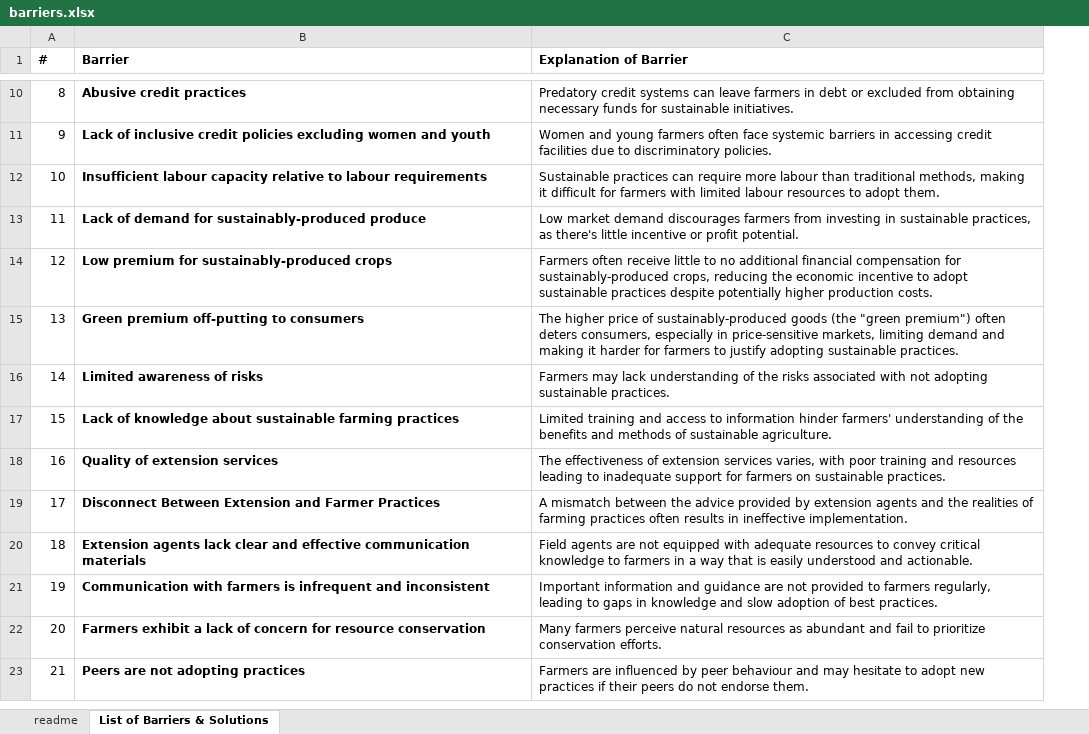
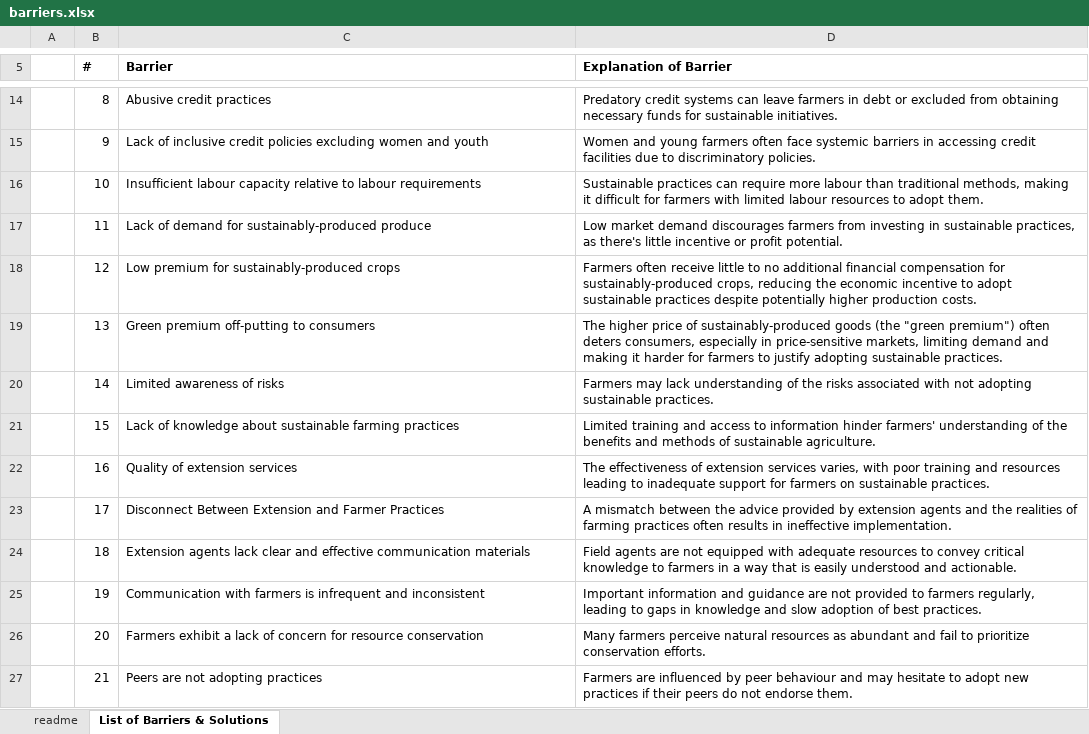
Before and after one commit to eco-credit/ecosystem-equity, an Excel workbook: assets/docs/barriers.xlsx, sheet List of Barriers & Solutions, drawn as a sheet; only a part is shown, gaps mark what is left out; values as stored, in another font and other column widths than the file's, no borders; addresses are those after the commit; the diff covers the shown part only; the diff names each change by its address in the sheet, - before the commit and + after, or states it on an @@ line.

Commit message:
Fix barriers PDF formatting and update link

```diff
--- a/assets/docs/barriers.xlsx (sheet List of Barriers & Solutions)
+++ b/assets/docs/barriers.xlsx (sheet List of Barriers & Solutions)
+column A, empty
-C14:C27 bold: on
+C14:C27 bold: off
```
Also changed, not shown: 4 added rows and cell formats elsewhere in this sheet, 3 other files.
